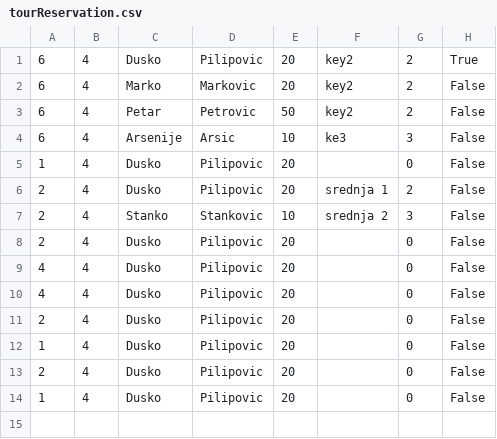
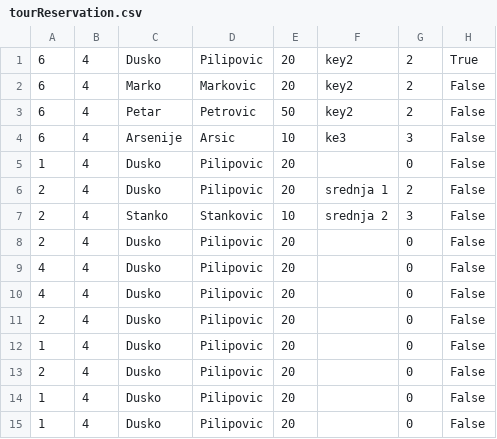
Before and after one commit to marija-djurdjevic/Booking, a CSV file: Resources/Data/tourReservation.csv, drawn as a sheet.

```diff
--- a/Resources/Data/tourReservation.csv
+++ b/Resources/Data/tourReservation.csv
@@ -14 +14,2 @@
 1|4|Dusko|Pilipovic|20||0|False
+1|4|Dusko|Pilipovic|20||0|False
```
Also changed, not shown: Resources/Data/tours.csv, 8 other files.
